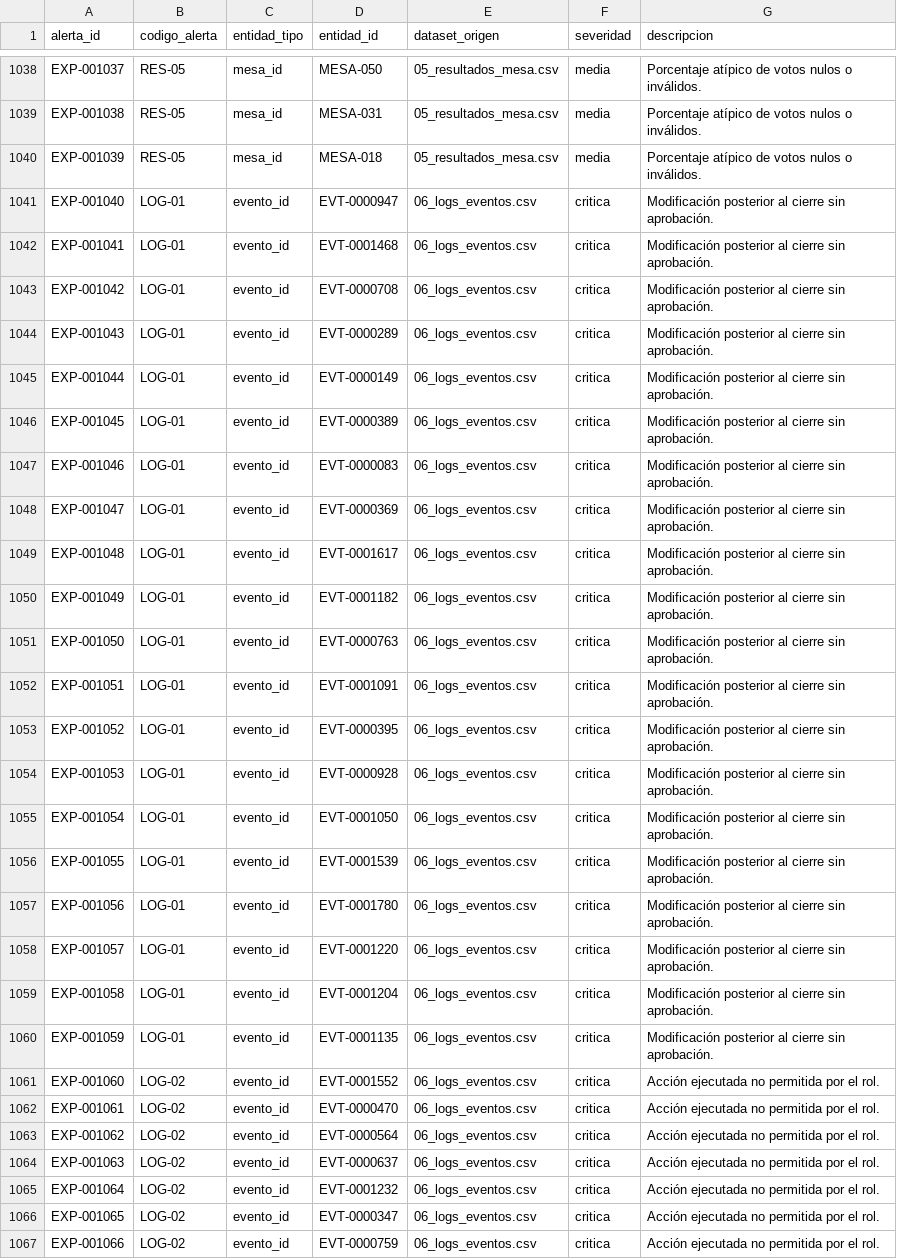
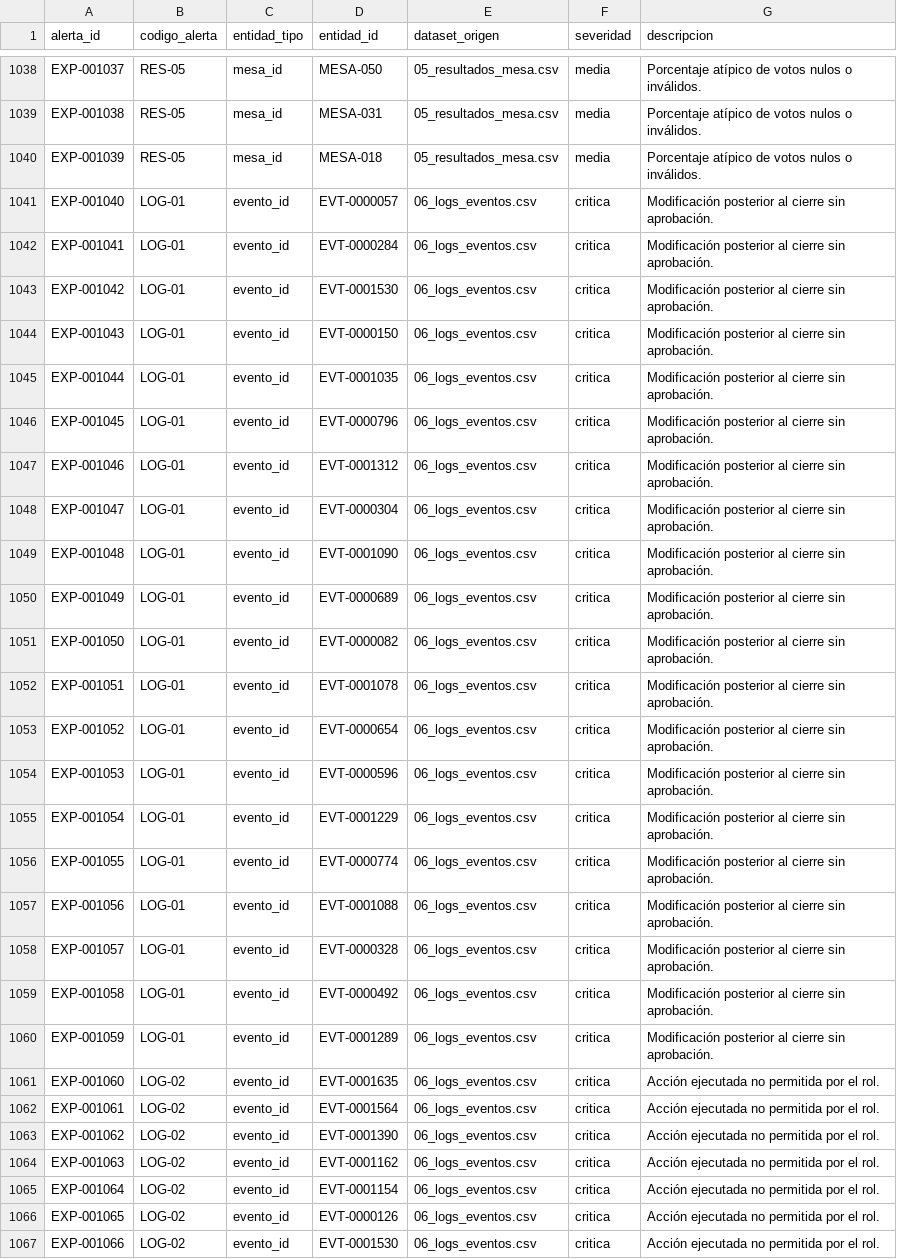
Before and after one commit to rojasluismanuel467-lab/CyberSeguridad-ProyectoFinal, a CSV file: data/synthetic/08_alertas_esperadas.csv, drawn as a sheet; only a part is shown, gaps mark what is left out; the diff covers the shown part only; the diff names each change by its address in the sheet, - before the commit and + after, or states it on an @@ line.

```diff
--- a/data/synthetic/08_alertas_esperadas.csv
+++ b/data/synthetic/08_alertas_esperadas.csv
-D1041 (entidad_id): EVT-0000947
+D1041 (entidad_id): EVT-0000057
-D1042 (entidad_id): EVT-0001468
+D1042 (entidad_id): EVT-0000284
-D1043 (entidad_id): EVT-0000708
+D1043 (entidad_id): EVT-0001530
-D1044 (entidad_id): EVT-0000289
+D1044 (entidad_id): EVT-0000150
-D1045 (entidad_id): EVT-0000149
+D1045 (entidad_id): EVT-0001035
-D1046 (entidad_id): EVT-0000389
+D1046 (entidad_id): EVT-0000796
-D1047 (entidad_id): EVT-0000083
+D1047 (entidad_id): EVT-0001312
-D1048 (entidad_id): EVT-0000369
+D1048 (entidad_id): EVT-0000304
-D1049 (entidad_id): EVT-0001617
+D1049 (entidad_id): EVT-0001090
-D1050 (entidad_id): EVT-0001182
+D1050 (entidad_id): EVT-0000689
-D1051 (entidad_id): EVT-0000763
+D1051 (entidad_id): EVT-0000082
-D1052 (entidad_id): EVT-0001091
+D1052 (entidad_id): EVT-0001078
-D1053 (entidad_id): EVT-0000395
+D1053 (entidad_id): EVT-0000654
-D1054 (entidad_id): EVT-0000928
+D1054 (entidad_id): EVT-0000596
-D1055 (entidad_id): EVT-0001050
+D1055 (entidad_id): EVT-0001229
-D1056 (entidad_id): EVT-0001539
+D1056 (entidad_id): EVT-0000774
-D1057 (entidad_id): EVT-0001780
+D1057 (entidad_id): EVT-0001088
-D1058 (entidad_id): EVT-0001220
+D1058 (entidad_id): EVT-0000328
-D1059 (entidad_id): EVT-0001204
+D1059 (entidad_id): EVT-0000492
-D1060 (entidad_id): EVT-0001135
+D1060 (entidad_id): EVT-0001289
-D1061 (entidad_id): EVT-0001552
+D1061 (entidad_id): EVT-0001635
-D1062 (entidad_id): EVT-0000470
+D1062 (entidad_id): EVT-0001564
-D1063 (entidad_id): EVT-0000564
+D1063 (entidad_id): EVT-0001390
-D1064 (entidad_id): EVT-0000637
+D1064 (entidad_id): EVT-0001162
-D1065 (entidad_id): EVT-0001232
+D1065 (entidad_id): EVT-0001154
-D1066 (entidad_id): EVT-0000347
+D1066 (entidad_id): EVT-0000126
-D1067 (entidad_id): EVT-0000759
+D1067 (entidad_id): EVT-0001530
```
Also changed, not shown: 1 added row and 131 edited cells elsewhere in this file, data/synthetic/06_logs_eventos.csv, data/synthetic/07_integridad_archivos.csv, 7 other files.
